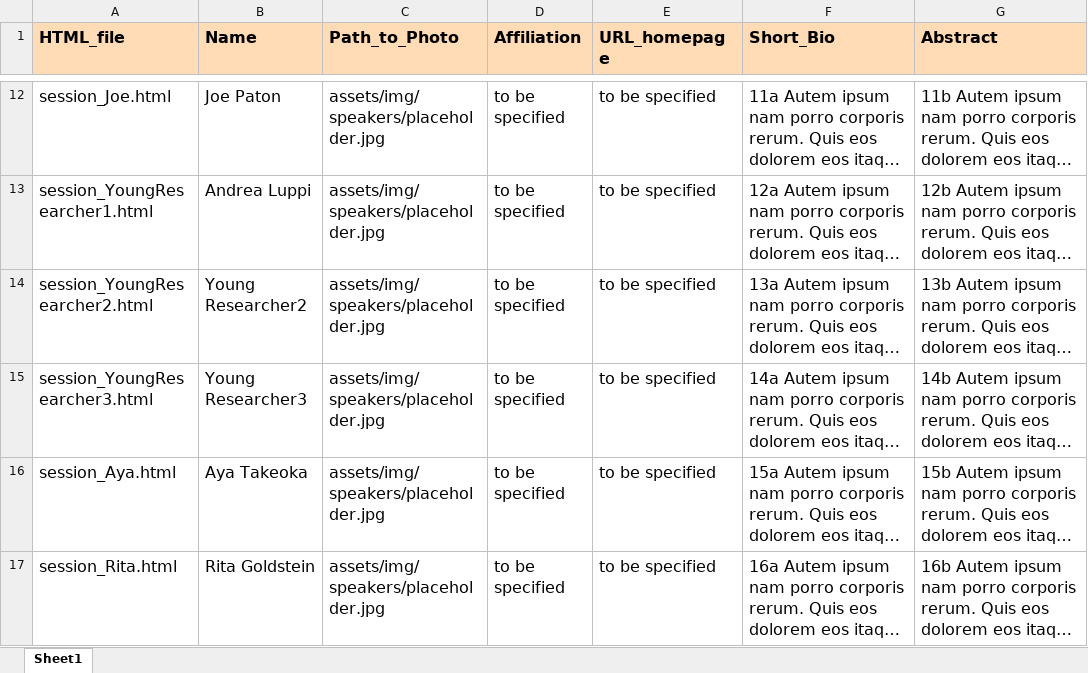
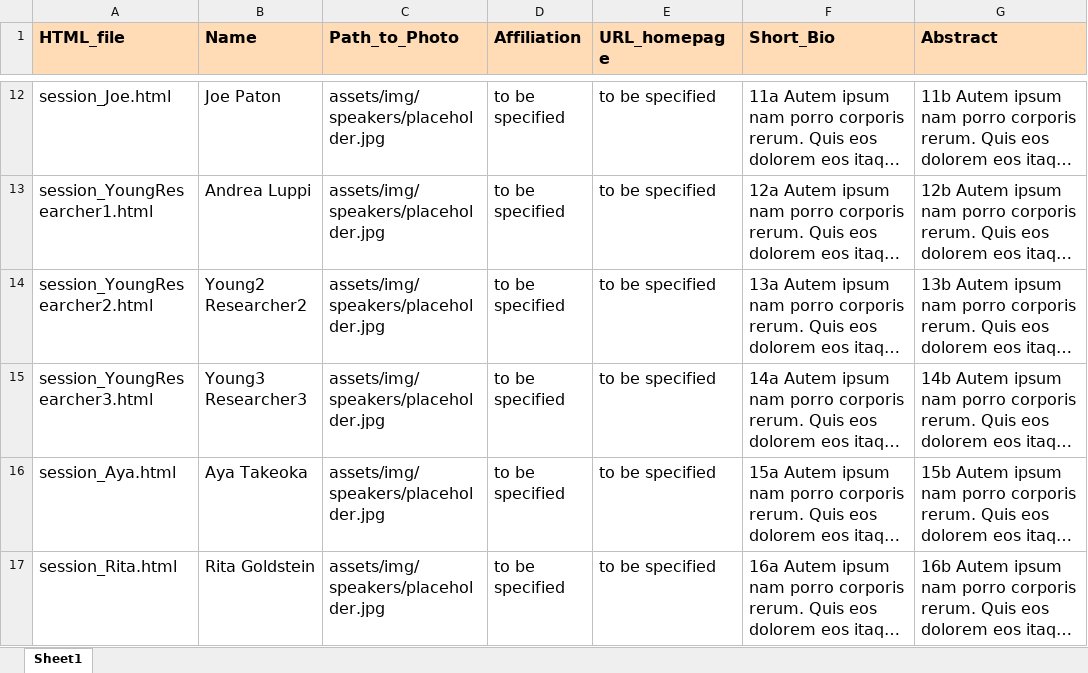
Before and after one commit to CONECT-INT/INT2024, an Excel workbook: assets/data/speakers.xlsx, sheet Sheet1, drawn as a sheet; only a part is shown, gaps mark what is left out; long unchanged cells end in …; values as stored, in another font and other column widths than the file's, no borders; the diff names each change by its address in the sheet, - before the commit and + after, or states it on an @@ line.

```diff
--- a/assets/data/speakers.xlsx (sheet Sheet1)
+++ b/assets/data/speakers.xlsx (sheet Sheet1)
-B14 (Name): Young Researcher2
+B14 (Name): Young2 Researcher2
-B15 (Name): Young Researcher3
+B15 (Name): Young3 Researcher3
```
Also changed, not shown: 1 other file.
